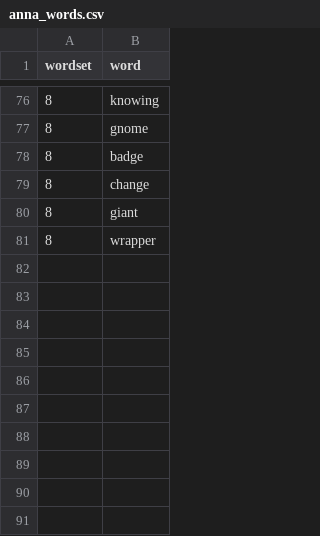
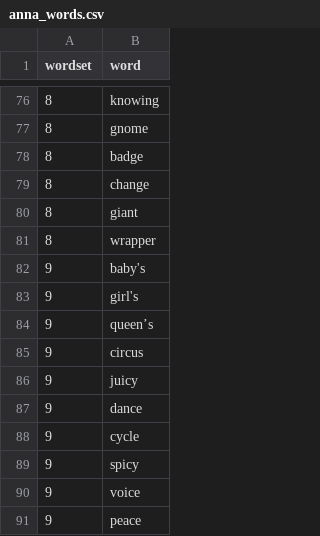
Before and after one commit to larssl780/hsbc-parser, a CSV file: anna_words.csv, drawn as a sheet; only a part is shown, gaps mark what is left out.

Commit message:
Add wordset 9.

```diff
--- a/anna_words.csv
+++ b/anna_words.csv
@@ -81 +81,11 @@ wordset,word
 8,wrapper
+9,baby's
+9,girl's
+9,queen’s
+9,circus
+9,juicy
+9,dance
+9,cycle
+9,spicy
+9,voice
+9,peace
```
